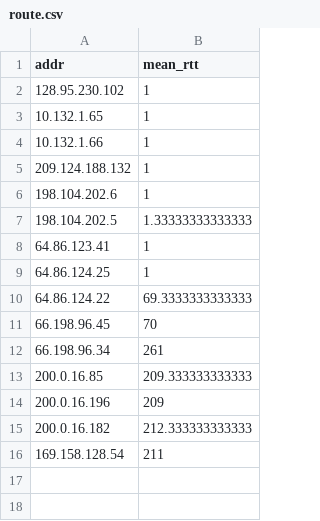
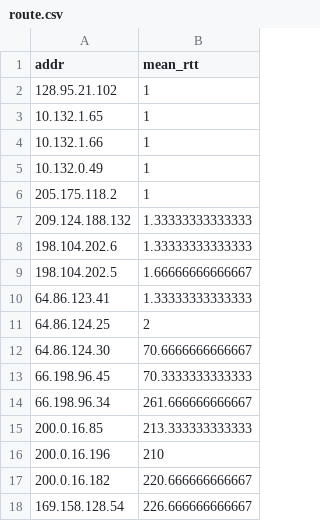
Before and after one commit to brianhigh/visual-tracerouter, a CSV file: data/www_cubagob_cu/route.csv, drawn as a sheet.

```diff
--- a/data/www_cubagob_cu/route.csv
+++ b/data/www_cubagob_cu/route.csv
@@ -1,16 +1,18 @@
 "addr","mean_rtt"
-"128.95.230.102",1
+"128.95.21.102",1
 "10.132.1.65",1
 "10.132.1.66",1
-"209.124.188.132",1
-"198.104.202.6",1
-"198.104.202.5",1.33333333333333
-"64.86.123.41",1
-"64.86.124.25",1
-"64.86.124.22",69.3333333333333
-"66.198.96.45",70
-"66.198.96.34",261
-"200.0.16.85",209.333333333333
-"200.0.16.196",209
-"200.0.16.182",212.333333333333
-"169.158.128.54",211
+"10.132.0.49",1
+"205.175.118.2",1
+"209.124.188.132",1.33333333333333
+"198.104.202.6",1.33333333333333
+"198.104.202.5",1.66666666666667
+"64.86.123.41",1.33333333333333
+"64.86.124.25",2
+"64.86.124.30",70.6666666666667
+"66.198.96.45",70.3333333333333
+"66.198.96.34",261.666666666667
+"200.0.16.85",213.333333333333
+"200.0.16.196",210
+"200.0.16.182",220.666666666667
+"169.158.128.54",226.666666666667
```
Also changed, not shown: data/www_cubagob_cu/ipinfo.csv, 6 other files.
